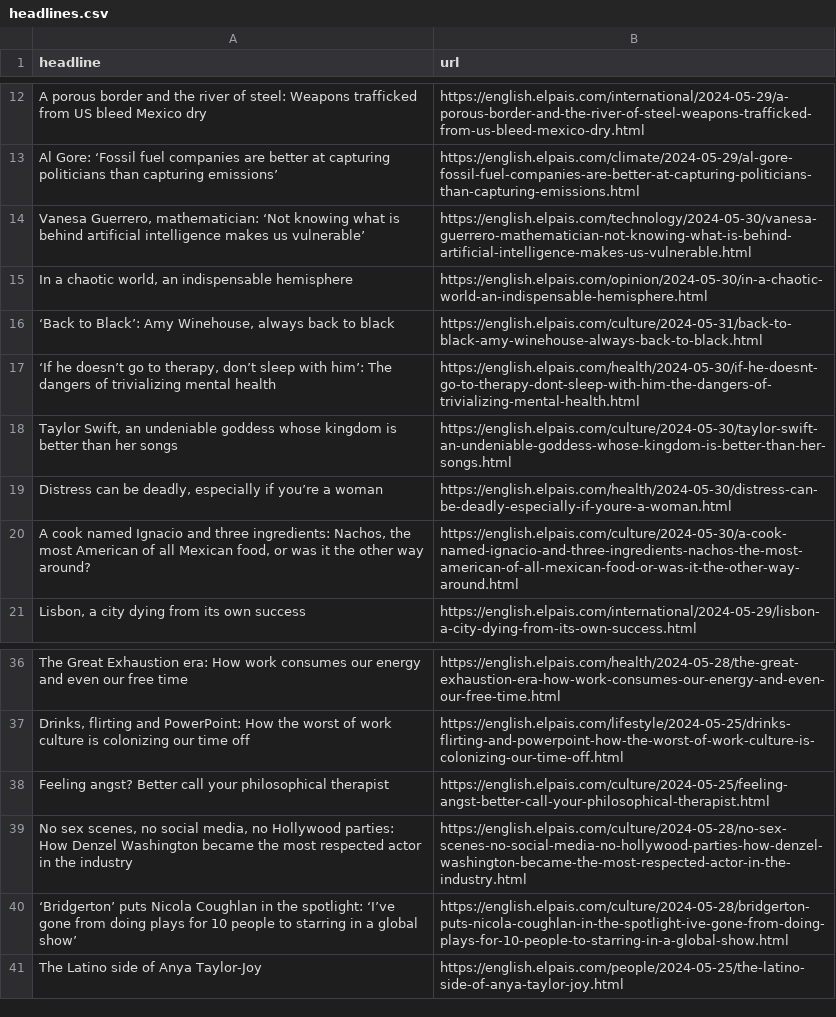
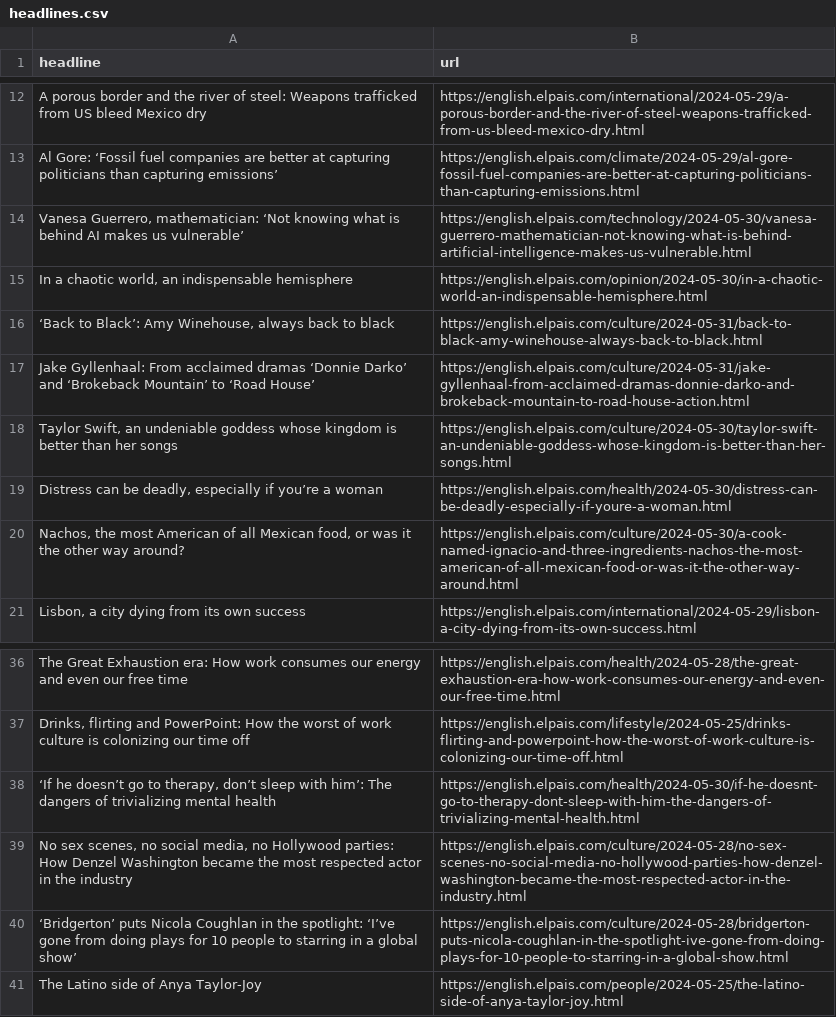
Before and after one commit to jsoma/el-pais-scraper, a CSV file: headlines.csv, drawn as a sheet; only a part is shown, gaps mark what is left out.

```diff
--- a/headlines.csv
+++ b/headlines.csv
@@ -13,9 +13,9 @@ A porous border and the river of steel: Weapons trafficked from US bleed Mexico
 Al Gore: ‘Fossil fuel companies are better at capturing politicians than capturing emissions’,https://english.elpais.com/climate/2024-05-29/al-gore-fossil-fuel-companies-are-better-at-capturing-politicians-than-capturing-emissions.html
-"Vanesa Guerrero, mathematician: ‘Not knowing what is behind artificial intelligence makes us vulnerable’",https://english.elpais.com/technology/2024-05-30/vanesa-guerrero-mathematician-not-knowing-what-is-behind-artificial-intelligence-makes-us-vulnerable.html
+"Vanesa Guerrero, mathematician: ‘Not knowing what is behind AI makes us vulnerable’",https://english.elpais.com/technology/2024-05-30/vanesa-guerrero-mathematician-not-knowing-what-is-behind-artificial-intelligence-makes-us-vulnerable.html
 "In a chaotic world, an indispensable hemisphere ",https://english.elpais.com/opinion/2024-05-30/in-a-chaotic-world-an-indispensable-hemisphere.html
 "‘Back to Black’: Amy Winehouse, always back to black",https://english.elpais.com/culture/2024-05-31/back-to-black-amy-winehouse-always-back-to-black.html
-"‘If he doesn’t go to therapy, don’t sleep with him’: The dangers of trivializing mental health",https://english.elpais.com/health/2024-05-30/if-he-doesnt-go-to-therapy-dont-sleep-with-him-the-dangers-of-trivializing-mental-health.html
+Jake Gyllenhaal: From acclaimed dramas ‘Donnie Darko’ and ‘Brokeback Mountain’ to ‘Road House’ ,https://english.elpais.com/culture/2024-05-31/jake-gyllenhaal-from-acclaimed-dramas-donnie-darko-and-brokeback-mountain-to-road-house-action.html
 "Taylor Swift, an undeniable goddess whose kingdom is better than her songs",https://english.elpais.com/culture/2024-05-30/taylor-swift-an-undeniable-goddess-whose-kingdom-is-better-than-her-songs.html
 "Distress can be deadly, especially if you’re a woman ",https://english.elpais.com/health/2024-05-30/distress-can-be-deadly-especially-if-youre-a-woman.html
-"A cook named Ignacio and three ingredients: Nachos, the most American of all Mexican food, or was it the other way around? ",https://english.elpais.com/culture/2024-05-30/a-cook-named-ignacio-and-three-ingredients-nachos-the-most-american-of-all-mexican-food-or-was-it-the-other-way-around.html
+"Nachos, the most American of all Mexican food, or was it the other way around?",https://english.elpais.com/culture/2024-05-30/a-cook-named-ignacio-and-three-ingredients-nachos-the-most-american-of-all-mexican-food-or-was-it-the-other-way-around.html
 "Lisbon, a city dying from its own success",https://english.elpais.com/international/2024-05-29/lisbon-a-city-dying-from-its-own-success.html
@@ -37,3 +37,3 @@ The Great Exhaustion era: How work consumes our energy and even our free time,ht
 "Drinks, flirting and PowerPoint: How the worst of work culture is colonizing our time off  ",https://english.elpais.com/lifestyle/2024-05-25/drinks-flirting-and-powerpoint-how-the-worst-of-work-culture-is-colonizing-our-time-off.html
-Feeling angst? Better call your philosophical therapist,https://english.elpais.com/culture/2024-05-25/feeling-angst-better-call-your-philosophical-therapist.html
+"‘If he doesn’t go to therapy, don’t sleep with him’: The dangers of trivializing mental health",https://english.elpais.com/health/2024-05-30/if-he-doesnt-go-to-therapy-dont-sleep-with-him-the-dangers-of-trivializing-mental-health.html
 "No sex scenes, no social media, no Hollywood parties: How Denzel Washington became the most respected actor in the industry",https://english.elpais.com/culture/2024-05-28/no-sex-scenes-no-social-media-no-hollywood-parties-how-denzel-washington-became-the-most-respected-actor-in-the-industry.html
```
